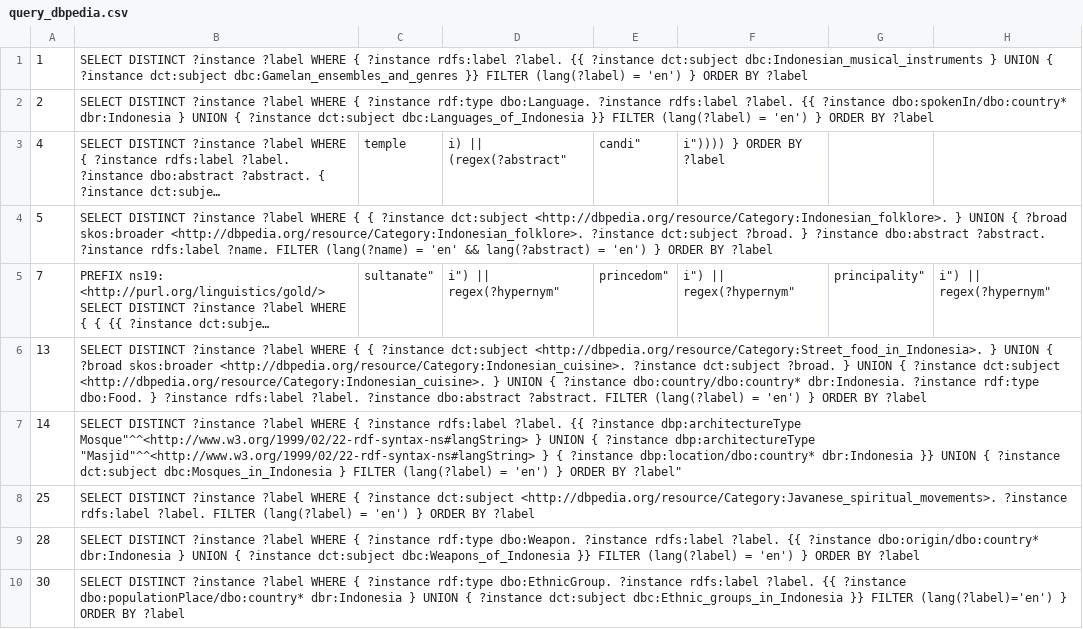
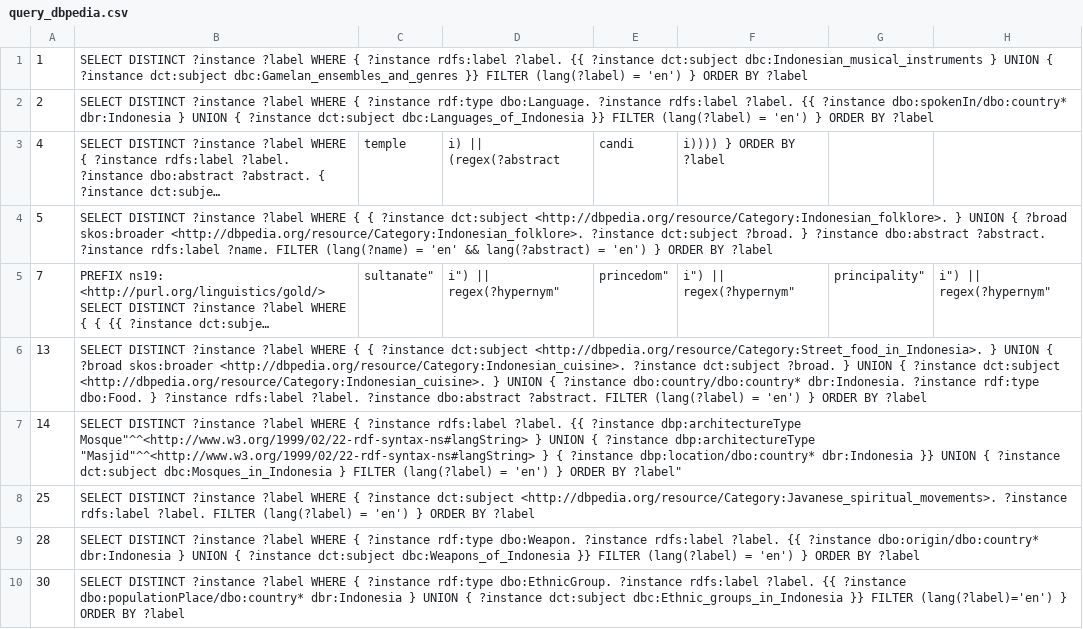
Before and after one commit to hadisyah/skripsi, a CSV file: query_dbpedia.csv, drawn as a sheet; only a part is shown; long unchanged cells end in …; the diff names each change by its address in the sheet, - before the commit and + after, or states it on an @@ line.

Commit message:
perbaiki query 3

```diff
--- a/query_dbpedia.csv
+++ b/query_dbpedia.csv
-D3: i) || (regex(?abstract"
+D3: i) || (regex(?abstract
-E3: candi"
+E3: candi
-F3: i")))) } ORDER BY ?label
+F3: i)))) } ORDER BY ?label
```
